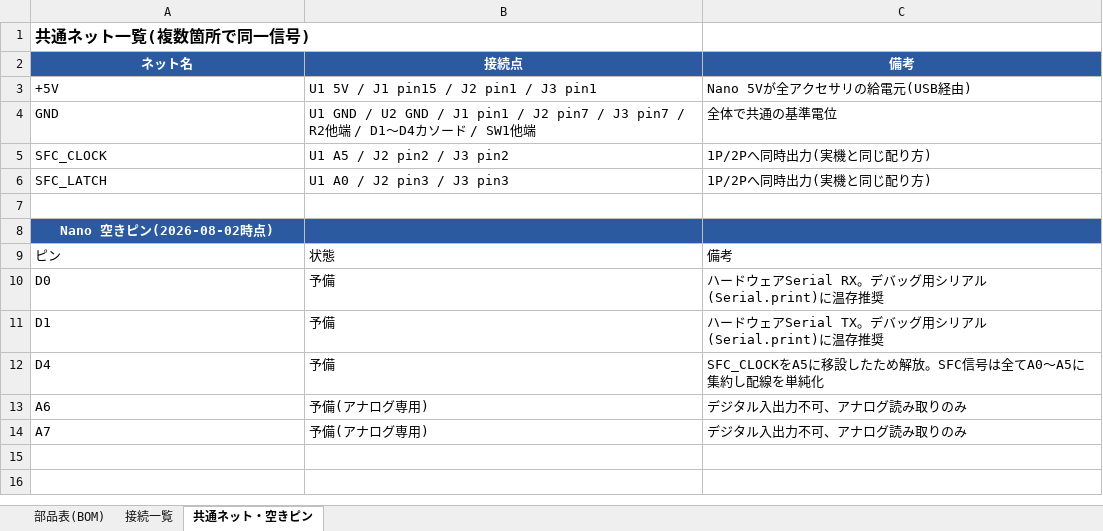
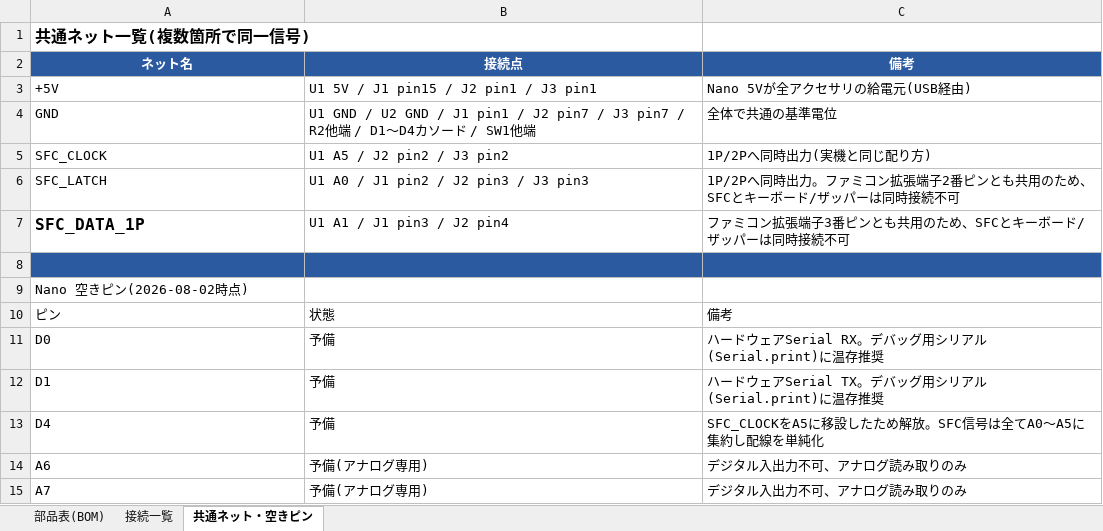
Before and after one commit to SHIMA-R7/Famicom-Expand-USB-Adapter, an Excel workbook: hardware/wiring/connection_list.xlsx, sheet 共通ネット・空きピン, drawn as a sheet; values as stored, in another font and other column widths than the file's, no borders; addresses are those after the commit; the diff names each change by its address in the sheet, - before the commit and + after, or states it on an @@ line.

```diff
--- a/hardware/wiring/connection_list.xlsx (sheet 共通ネット・空きピン)
+++ b/hardware/wiring/connection_list.xlsx (sheet 共通ネット・空きピン)
-B6: U1 A0 / J2 pin3 / J3 pin3
+B6: U1 A0 / J1 pin2 / J2 pin3 / J3 pin3
-C6: 1P/2Pへ同時出力(実機と同じ配り方)
+C6: 1P/2Pへ同時出力。ファミコン拡張端子2番ピンとも共用のため、SFCとキーボード/ザッパーは同時接続不可
+row 7: SFC_DATA_1P | U1 A1 / J1 pin3 / J2 pin4 | ファミコン拡張端子3番ピンとも共用のため、SFCとキーボード/ザッパーは同時接続不可
-A8:C8 fill: none
+A8:C8 fill: #2C5AA0
-A9:C9 fill: #2C5AA0
+A9:C9 fill: none
@@ A9 bold: on → off, text colour: #FFFFFF → black, alignment: center → left @@
```
Also changed, not shown: sheet 接続一覧, 5 other files.
